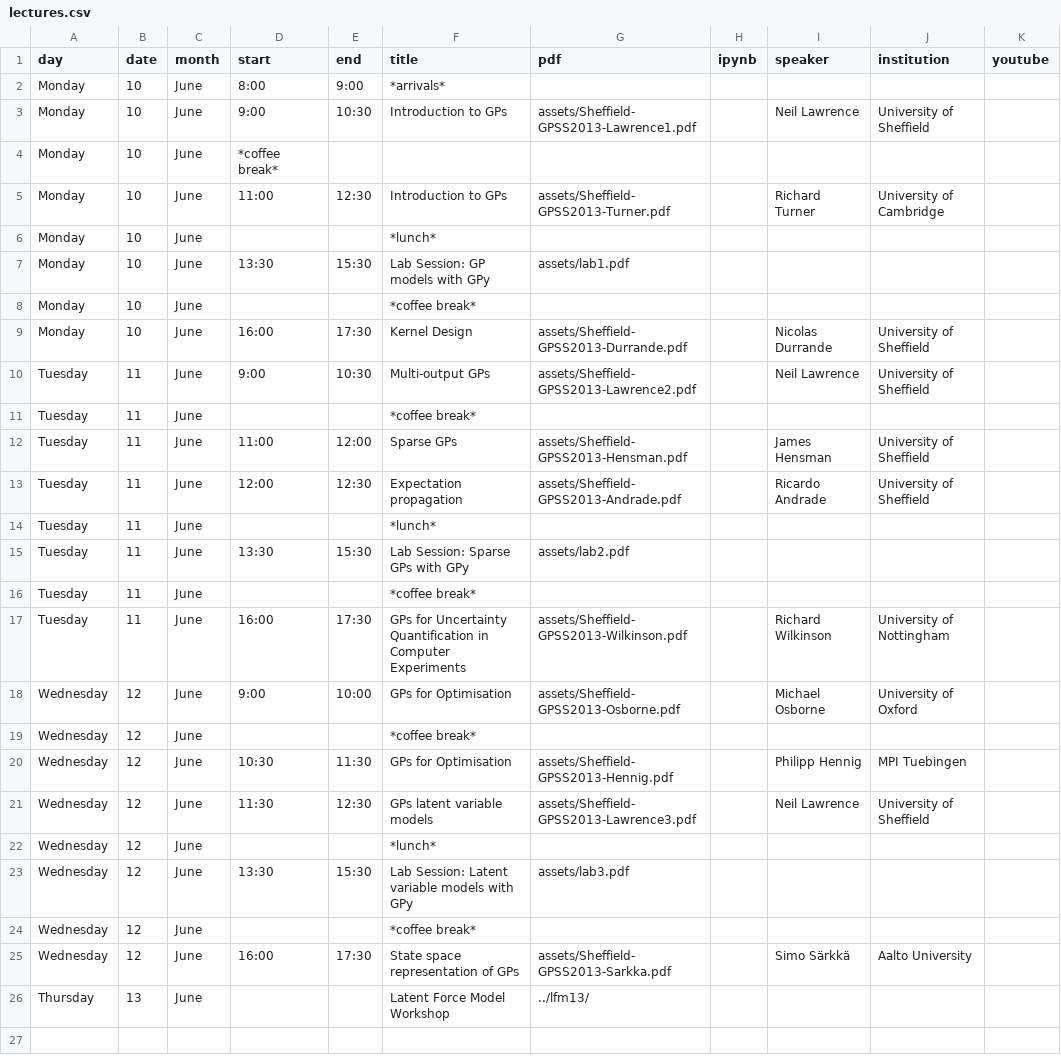
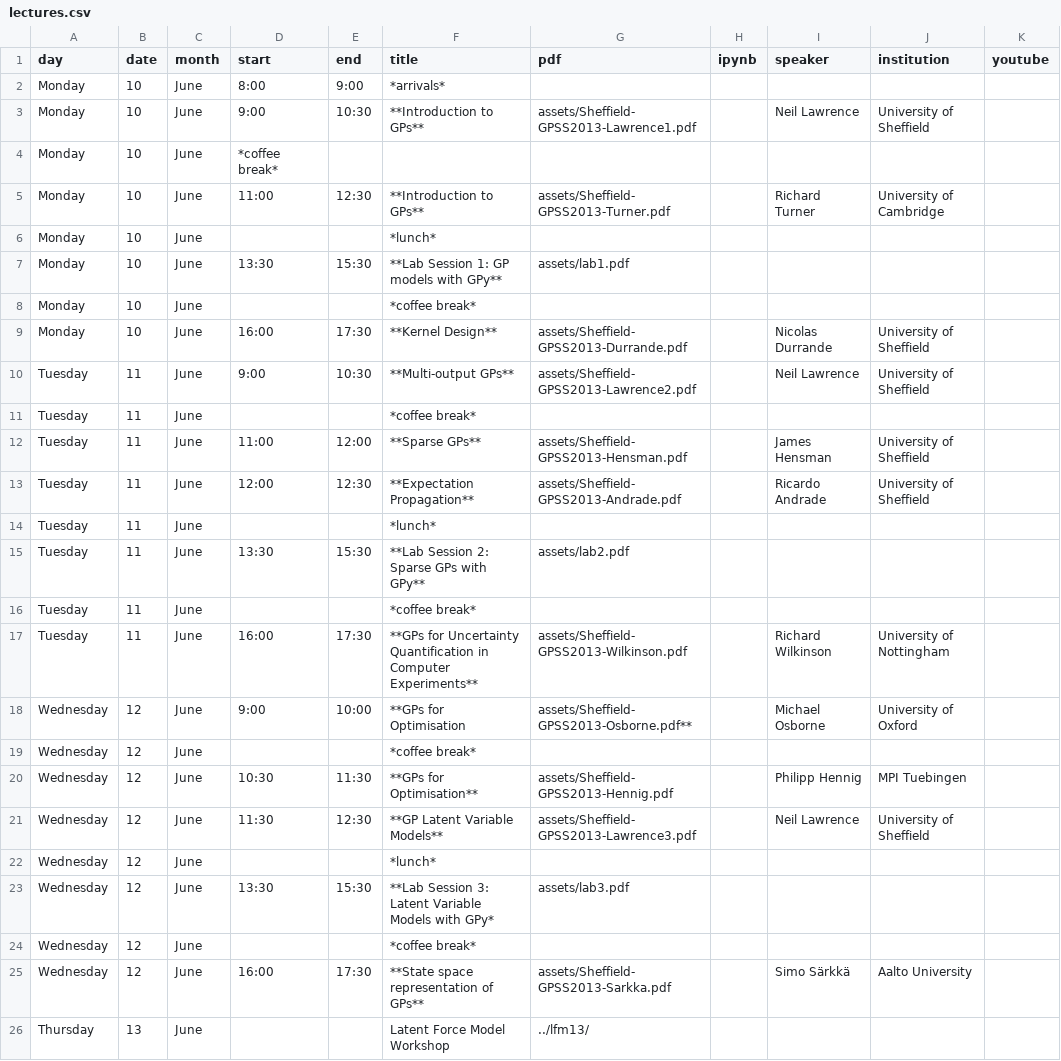
Before and after one commit to gpschool/gpss13, a CSV file: _data/lectures.csv, drawn as a sheet; only a part is shown; the diff names each change by its address in the sheet, - before the commit and + after, or states it on an @@ line.

Commit message:
Update lectures.csv

```diff
--- a/_data/lectures.csv
+++ b/_data/lectures.csv
-F3 (title): Introduction to GPs
+F3 (title): **Introduction to GPs**
-F5 (title): Introduction to GPs
+F5 (title): **Introduction to GPs**
-F7 (title): Lab Session: GP models with GPy
+F7 (title): **Lab Session 1: GP models with GPy**
-F9 (title): Kernel Design
+F9 (title): **Kernel Design**
-F10 (title): Multi-output GPs
+F10 (title): **Multi-output GPs**
-F12 (title): Sparse GPs
+F12 (title): **Sparse GPs**
-F13 (title): Expectation propagation
+F13 (title): **Expectation Propagation**
-F15 (title): Lab Session: Sparse GPs with GPy
+F15 (title): **Lab Session 2: Sparse GPs with GPy**
-F17 (title): GPs for Uncertainty Quantification in Computer Experiments
+F17 (title): **GPs for Uncertainty Quantification in Computer Experiments**
-F18 (title): GPs for Optimisation
+F18 (title): **GPs for Optimisation
-G18 (pdf): assets/Sheffield-GPSS2013-Osborne.pdf
+G18 (pdf): assets/Sheffield-GPSS2013-Osborne.pdf**
-F20 (title): GPs for Optimisation
+F20 (title): **GPs for Optimisation**
-F21 (title): GPs latent variable models
+F21 (title): **GP Latent Variable Models**
-F23 (title): Lab Session: Latent variable models with GPy
+F23 (title): **Lab Session 3: Latent Variable Models with GPy*
-F25 (title): State space representation of GPs
+F25 (title): **State space representation of GPs**
```
